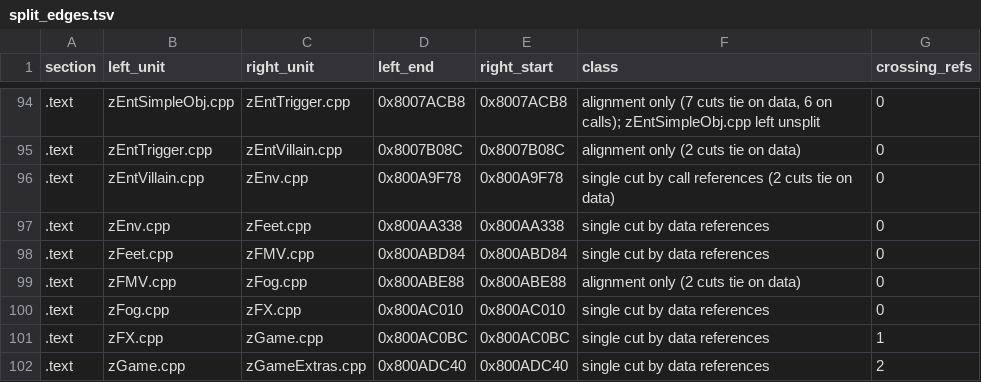
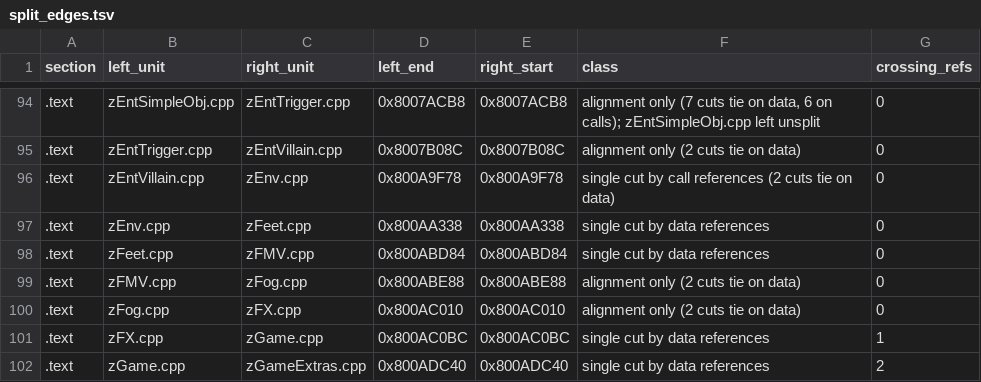
Before and after one commit to mitsevox/n100f, a TSV file: config/GIHE78-rev0/split_edges.tsv, drawn as a sheet; only a part is shown, gaps mark what is left out.

```diff
--- a/config/GIHE78-rev0/split_edges.tsv
+++ b/config/GIHE78-rev0/split_edges.tsv
@@ -99,3 +99,3 @@ section	left_unit	right_unit	left_end	right_start	class	crossing_refs
 .text	zFMV.cpp	zFog.cpp	0x800ABE88	0x800ABE88	alignment only (2 cuts tie on data)	0
-.text	zFog.cpp	zFX.cpp	0x800AC010	0x800AC010	single cut by data references	0
+.text	zFog.cpp	zFX.cpp	0x800AC010	0x800AC010	alignment only (2 cuts tie on data)	0
 .text	zFX.cpp	zGame.cpp	0x800AC0BC	0x800AC0BC	single cut by data references	1
```
Also changed, not shown: config/GIHE78-rev0/split_units.tsv, 2 other files.
